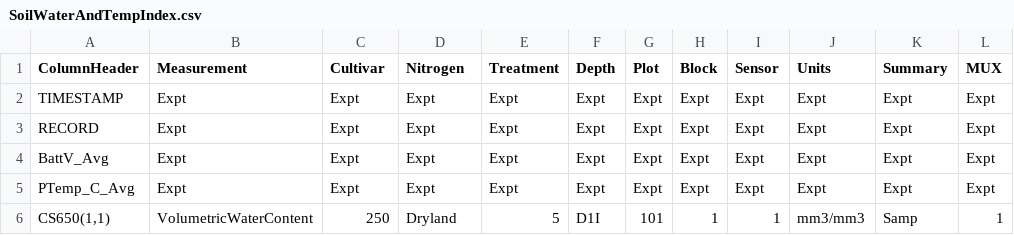
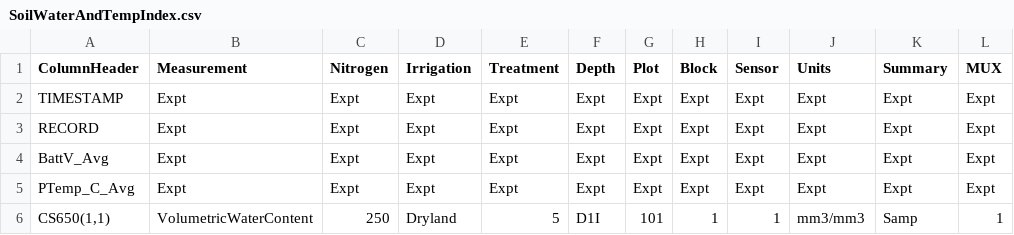
Before and after one commit to HamishBrownPFR/RainShelterWheat, a CSV file: IndexFiles/SoilWaterAndTempIndex.csv, drawn as a sheet; only a part is shown; the diff names each change by its address in the sheet, - before the commit and + after, or states it on an @@ line.

Commit message:
fixed index file header

```diff
--- a/IndexFiles/SoilWaterAndTempIndex.csv
+++ b/IndexFiles/SoilWaterAndTempIndex.csv
-C1: Cultivar
+C1: Nitrogen
-D1: Nitrogen
+D1: Irrigation
```
